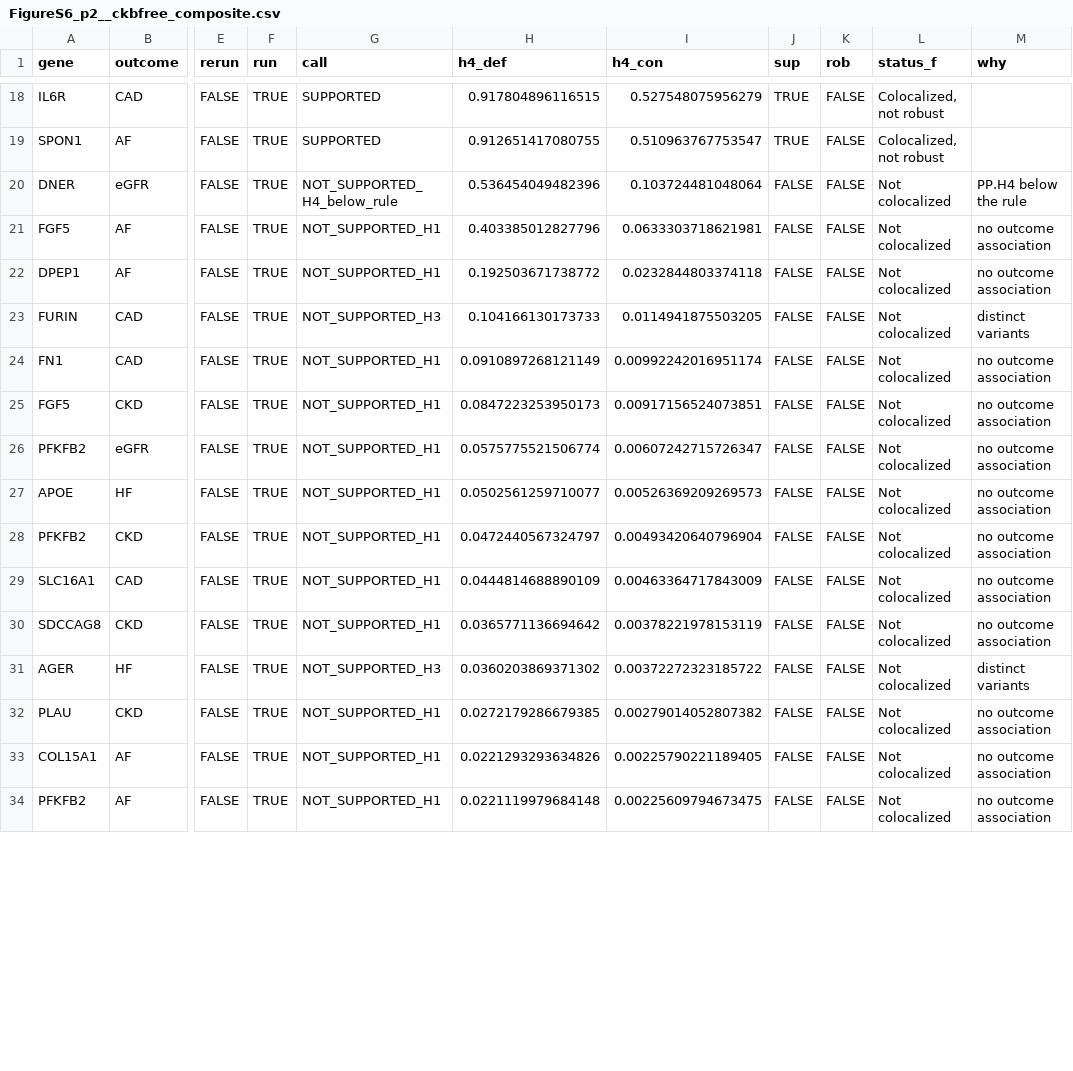
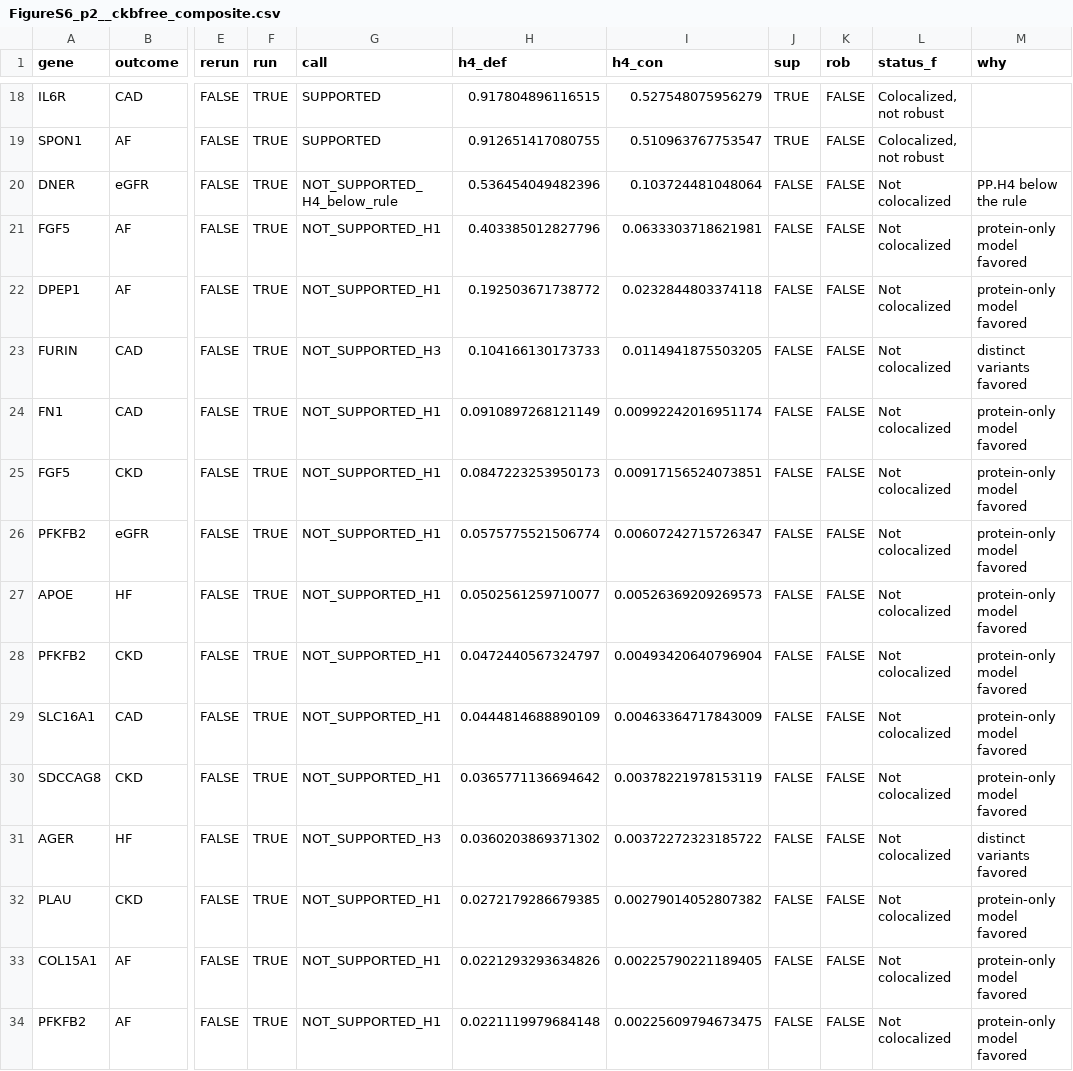
Before and after one commit to badboybert/ckm-protein-evidence-map, a CSV file: source_data/figures/FigureS6_p2/FigureS6_p2__ckbfree_composite.csv, drawn as a sheet; only a part is shown, gaps mark what is left out; the diff covers the shown part only; the diff names each change by its address in the sheet, - before the commit and + after, or states it on an @@ line.

```diff
--- a/source_data/figures/FigureS6_p2/FigureS6_p2__ckbfree_composite.csv
+++ b/source_data/figures/FigureS6_p2/FigureS6_p2__ckbfree_composite.csv
-M21:M22 (why): no outcome association
+M21:M22 (why): protein-only model favored
-M23 (why): distinct variants
+M23 (why): distinct variants favored
-M24:M30 (why): no outcome association
+M24:M30 (why): protein-only model favored
-M31 (why): distinct variants
+M31 (why): distinct variants favored
-M32:M34 (why): no outcome association
+M32:M34 (why): protein-only model favored
```
Also changed, not shown: 24 edited cells elsewhere in this file, RELEASE_MANIFEST.tsv, source_data/figures/Figure_2/fig2b_plotted.tsv, 19 other files.
